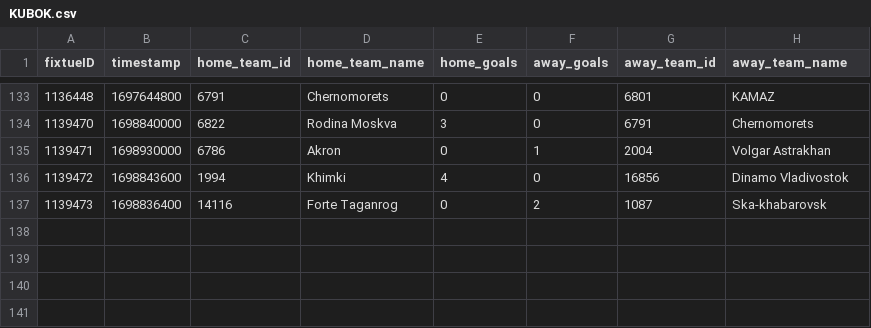
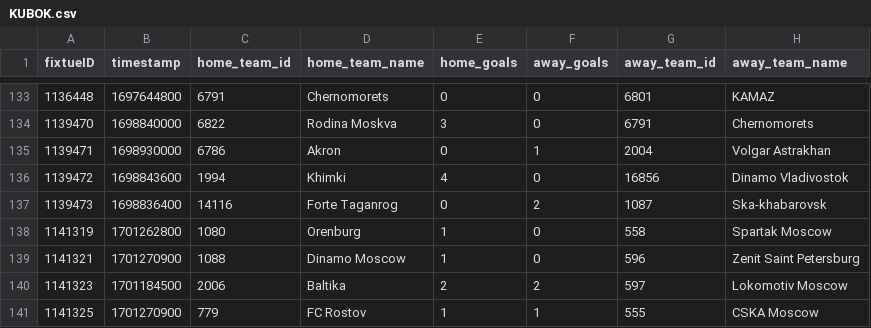
Before and after one commit to Artemirks/football-neuron-system, a CSV file: server/src/neural/elo/csv/Russia/2023/KUBOK.csv, drawn as a sheet; only a part is shown, gaps mark what is left out.

```diff
--- a/server/src/neural/elo/csv/Russia/2023/KUBOK.csv
+++ b/server/src/neural/elo/csv/Russia/2023/KUBOK.csv
@@ -137 +137,5 @@ fixtueID,timestamp,home_team_id,home_team_name,home_goals,away_goals,away_team_i
 1139473,1698836400,14116,Forte Taganrog,0,2,1087,Ska-khabarovsk
+1141319,1701262800,1080,Orenburg,1,0,558,Spartak Moscow
+1141321,1701270900,1088,Dinamo Moscow,1,0,596,Zenit Saint Petersburg
+1141323,1701184500,2006,Baltika,2,2,597,Lokomotiv Moscow
+1141325,1701270900,779,FC Rostov,1,1,555,CSKA Moscow
```
Also changed, not shown: server/src/neural/elo/csv/England/2023/PL.csv, server/src/neural/elo/csv/England/2023/ratingElo2023_2024PL.csv, 39 other files.
